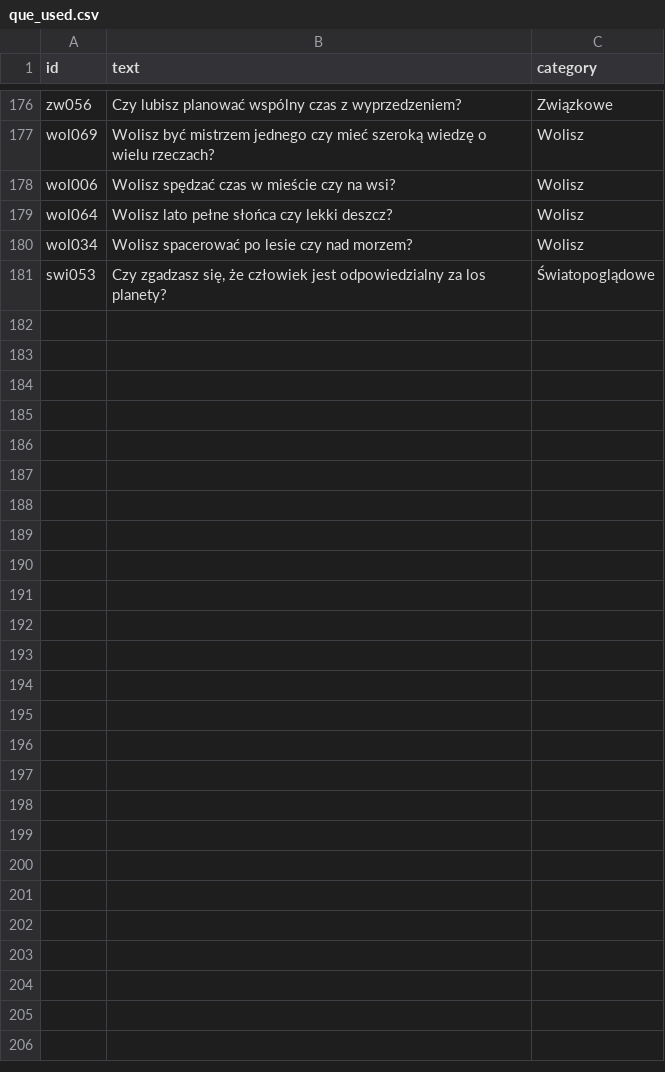
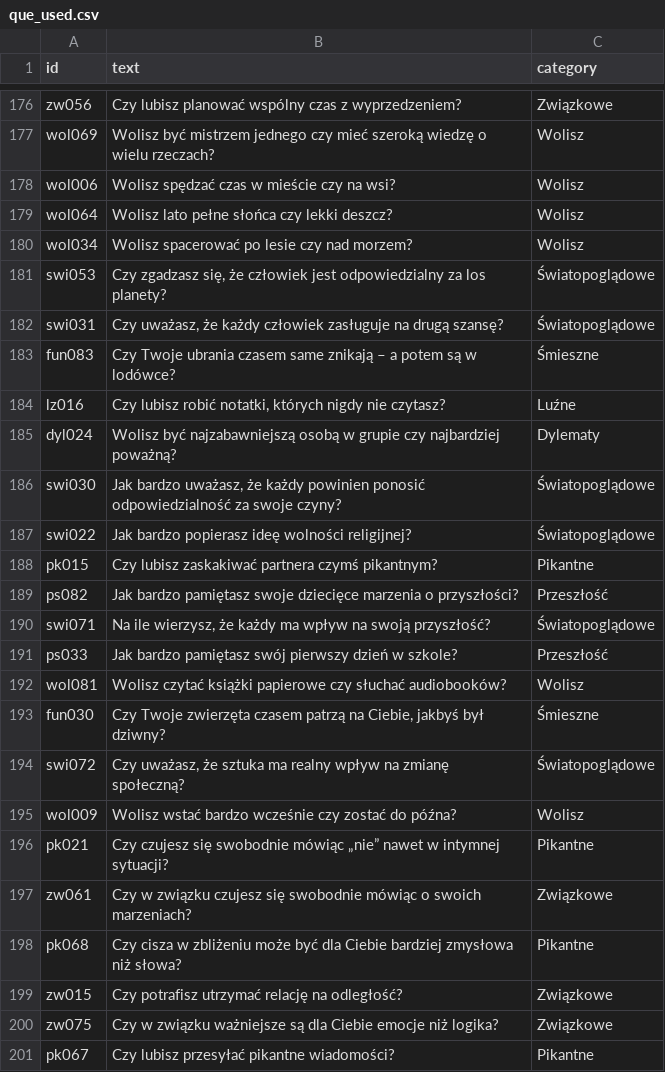
Before and after one commit to DawidS25/walidacja_pytan, a CSV file: que_used.csv, drawn as a sheet; only a part is shown, gaps mark what is left out; the diff names each change by its address in the sheet, - before the commit and + after, or states it on an @@ line.

Commit message:
Aktualizacja pytań przez Streamlit

```diff
--- a/que_used.csv
+++ b/que_used.csv
+row 182: swi031 | Czy uważasz, że każdy człowiek zasługuje na drugą szansę? | Światopoglądowe
+row 183: fun083 | Czy Twoje ubrania czasem same znikają – a potem są w lodówce? | Śmieszne
+row 184: lz016 | Czy lubisz robić notatki, których nigdy nie czytasz? | Luźne
+row 185: dyl024 | Wolisz być najzabawniejszą osobą w grupie czy najbardziej poważną? | Dylematy
+row 186: swi030 | Jak bardzo uważasz, że każdy powinien ponosić odpowiedzialność za swoje czyny? | Światopoglądowe
+row 187: swi022 | Jak bardzo popierasz ideę wolności religijnej? | Światopoglądowe
+row 188: pk015 | Czy lubisz zaskakiwać partnera czymś pikantnym? | Pikantne
+row 189: ps082 | Jak bardzo pamiętasz swoje dziecięce marzenia o przyszłości? | Przeszłość
+row 190: swi071 | Na ile wierzysz, że każdy ma wpływ na swoją przyszłość? | Światopoglądowe
+row 191: ps033 | Jak bardzo pamiętasz swój pierwszy dzień w szkole? | Przeszłość
+row 192: wol081 | Wolisz czytać książki papierowe czy słuchać audiobooków? | Wolisz
+row 193: fun030 | Czy Twoje zwierzęta czasem patrzą na Ciebie, jakbyś był dziwny? | Śmieszne
+row 194: swi072 | Czy uważasz, że sztuka ma realny wpływ na zmianę społeczną? | Światopoglądowe
+row 195: wol009 | Wolisz wstać bardzo wcześnie czy zostać do późna? | Wolisz
+row 196: pk021 | Czy czujesz się swobodnie mówiąc „nie” nawet w intymnej sytuacji? | Pikantne
+row 197: zw061 | Czy w związku czujesz się swobodnie mówiąc o swoich marzeniach? | Związkowe
+row 198: pk068 | Czy cisza w zbliżeniu może być dla Ciebie bardziej zmysłowa niż słowa? | Pikantne
+row 199: zw015 | Czy potrafisz utrzymać relację na odległość? | Związkowe
+row 200: zw075 | Czy w związku ważniejsze są dla Ciebie emocje niż logika? | Związkowe
+row 201: pk067 | Czy lubisz przesyłać pikantne wiadomości? | Pikantne
```
